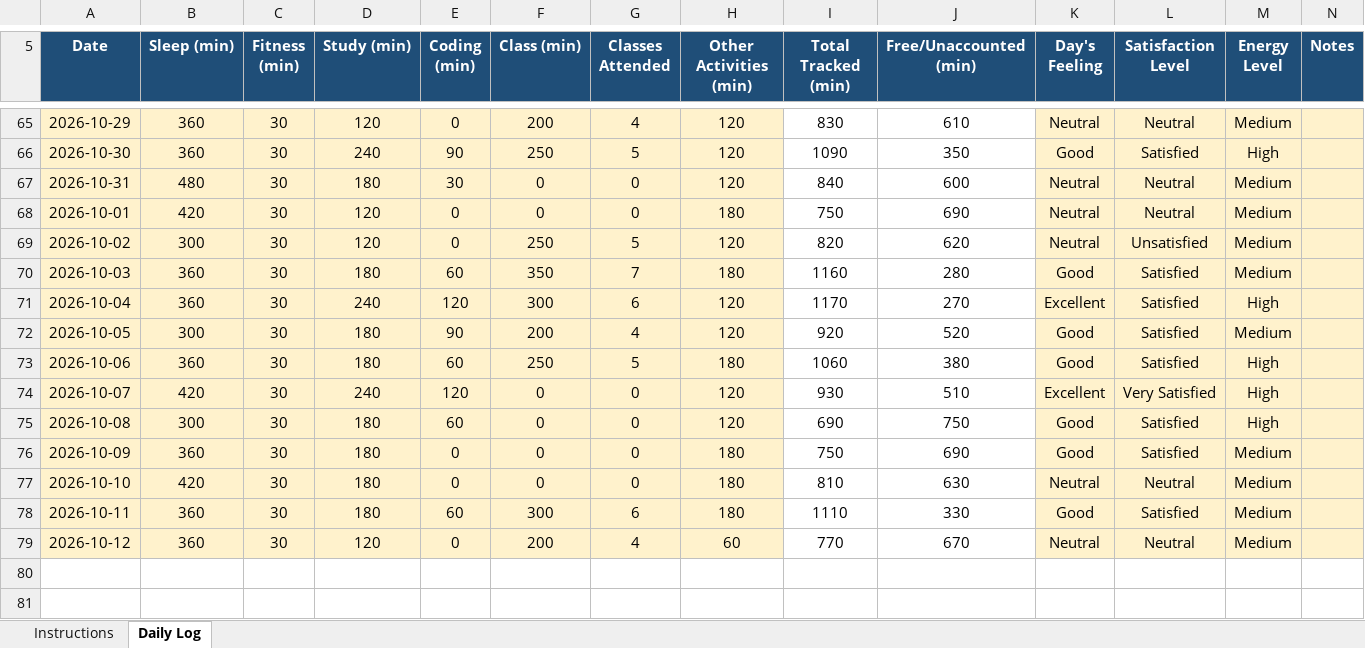
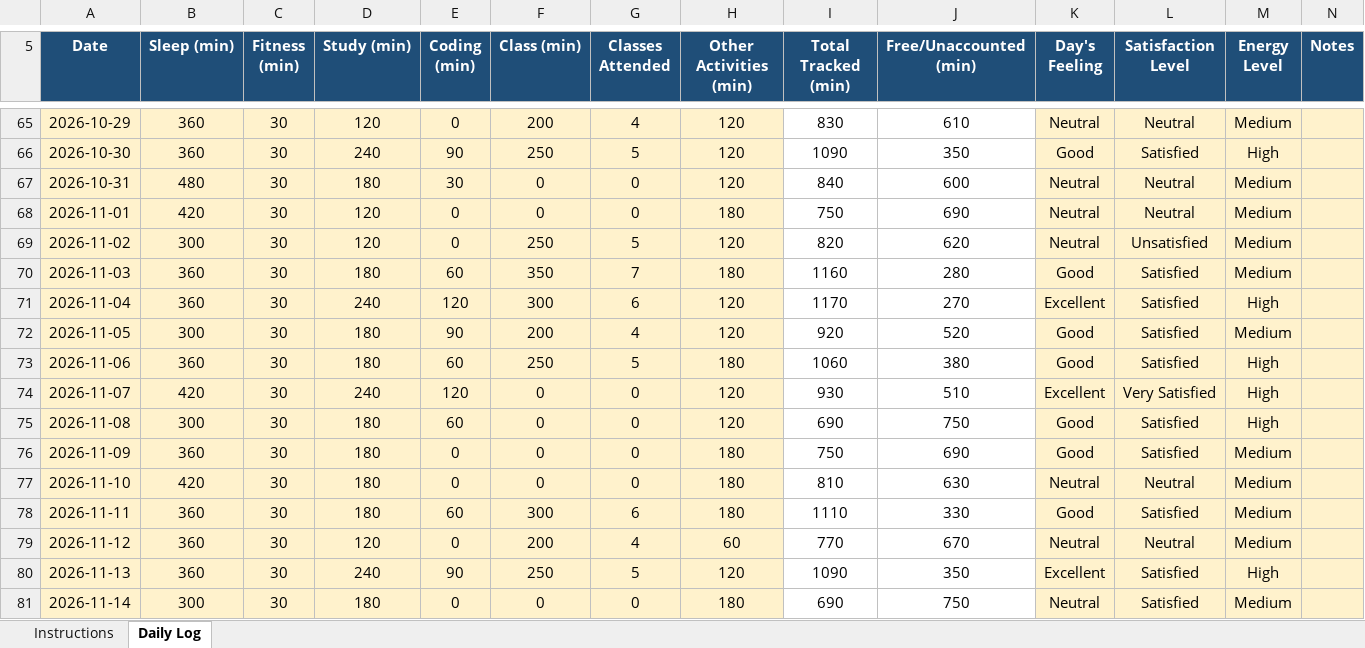
Before and after one commit to abhishek7780/CAP776, an Excel workbook: 12620239(Daily log) 1.xlsx, sheet Daily Log, drawn as a sheet; only a part is shown, gaps mark what is left out; values as stored, in another font and other column widths than the file's, no borders; conditional formats not drawn; the diff names each change by its address in the sheet, - before the commit and + after, or states it on an @@ line.

Commit message:
daily activity

```diff
--- a/12620239(Daily log) 1.xlsx (sheet Daily Log)
+++ b/12620239(Daily log) 1.xlsx (sheet Daily Log)
-A68 (Date): 2026-10-01
+A68 (Date): 2026-11-01
-A69 (Date): 2026-10-02
+A69 (Date): 2026-11-02
-A70 (Date): 2026-10-03
+A70 (Date): 2026-11-03
-A71 (Date): 2026-10-04
+A71 (Date): 2026-11-04
-A72 (Date): 2026-10-05
+A72 (Date): 2026-11-05
-A73 (Date): 2026-10-06
+A73 (Date): 2026-11-06
-A74 (Date): 2026-10-07
+A74 (Date): 2026-11-07
-A75 (Date): 2026-10-08
+A75 (Date): 2026-11-08
-A76 (Date): 2026-10-09
+A76 (Date): 2026-11-09
-A77 (Date): 2026-10-10
+A77 (Date): 2026-11-10
-A78 (Date): 2026-10-11
+A78 (Date): 2026-11-11
-A79 (Date): 2026-10-12
+A79 (Date): 2026-11-12
+row 80: 2026-11-13 | 360 | 30 | 240 | 90 | 250 | 5 | 120 | 1090 | 350 | Excellent | Satisfied | High
+row 81: 2026-11-14 | 300 | 30 | 180 | 0 | 0 | 0 | 180 | 690 | 750 | Neutral | Satisfied | Medium
```
